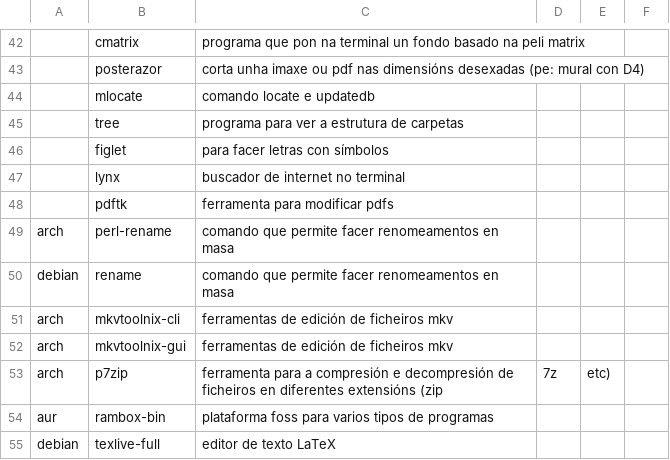
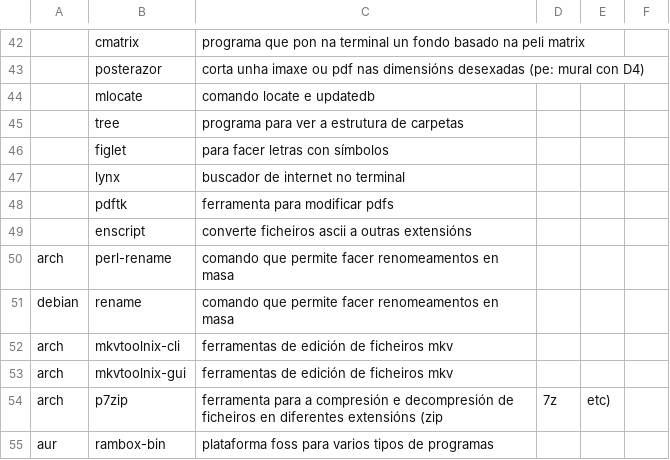
Before and after one commit to Ran-n/config, a CSV file: media/progs.csv, drawn as a sheet; only a part is shown, gaps mark what is left out; the shorter side is filled out with more unchanged rows; the diff names each change by its address in the sheet, - before the commit and + after, or states it on an @@ line.

```diff
--- a/media/progs.csv
+++ b/media/progs.csv
+row 49:  | enscript | converte ficheiros ascii a outras extensións
```
Also changed, not shown: 1 other file.
